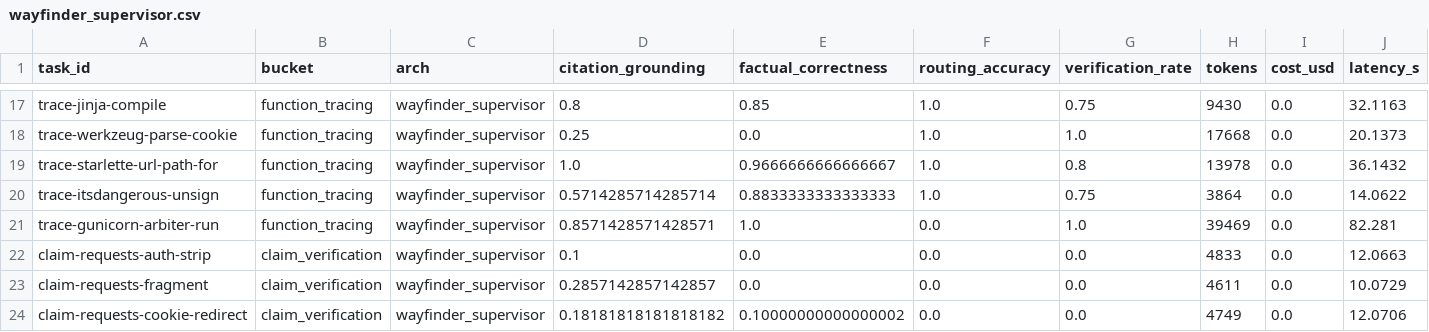
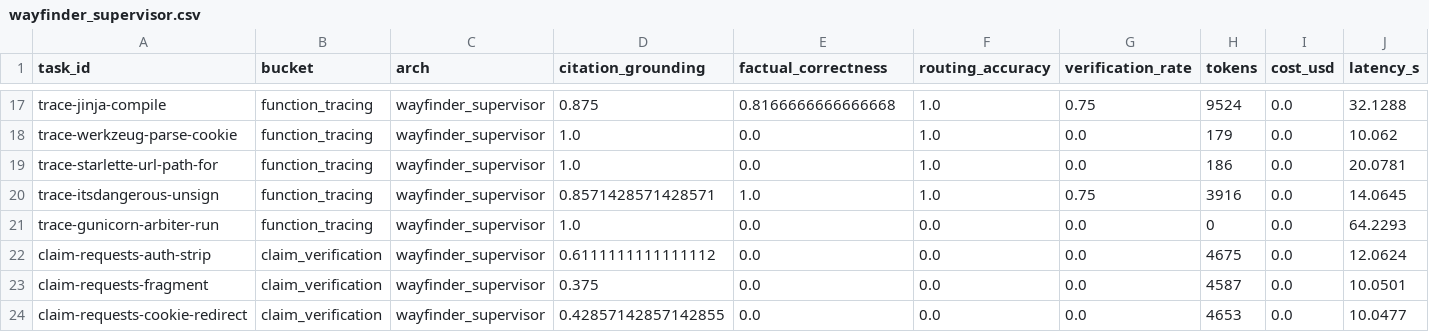
Before and after one commit to LovRanRan/agent-eval-harness, a CSV file: report/full_v1/wayfinder_supervisor.csv, drawn as a sheet; only a part is shown, gaps mark what is left out; the diff covers the shown part only; the diff names each change by its address in the sheet, - before the commit and + after, or states it on an @@ line.

```diff
--- a/report/full_v1/wayfinder_supervisor.csv
+++ b/report/full_v1/wayfinder_supervisor.csv
-D17 (citation_grounding): 0.8
+D17 (citation_grounding): 0.875
-E17 (factual_correctness): 0.85
+E17 (factual_correctness): 0.8166666666666668
-H17 (tokens): 9430
+H17 (tokens): 9524
-J17 (latency_s): 32.1163
+J17 (latency_s): 32.1288
-D18 (citation_grounding): 0.25
+D18 (citation_grounding): 1.0
-G18 (verification_rate): 1.0
+G18 (verification_rate): 0.0
-H18 (tokens): 17668
+H18 (tokens): 179
-J18 (latency_s): 20.1373
+J18 (latency_s): 10.062
-E19 (factual_correctness): 0.9666666666666667
+E19 (factual_correctness): 0.0
-G19 (verification_rate): 0.8
+G19 (verification_rate): 0.0
-H19 (tokens): 13978
+H19 (tokens): 186
-J19 (latency_s): 36.1432
+J19 (latency_s): 20.0781
-D20 (citation_grounding): 0.5714285714285714
+D20 (citation_grounding): 0.8571428571428571
-E20 (factual_correctness): 0.8833333333333333
+E20 (factual_correctness): 1.0
-H20 (tokens): 3864
+H20 (tokens): 3916
-J20 (latency_s): 14.0622
+J20 (latency_s): 14.0645
-D21 (citation_grounding): 0.8571428571428571
+D21 (citation_grounding): 1.0
-E21 (factual_correctness): 1.0
+E21 (factual_correctness): 0.0
-G21 (verification_rate): 1.0
+G21 (verification_rate): 0.0
-H21 (tokens): 39469
+H21 (tokens): 0
-J21 (latency_s): 82.281
+J21 (latency_s): 64.2293
-D22 (citation_grounding): 0.1
+D22 (citation_grounding): 0.6111111111111112
-H22 (tokens): 4833
+H22 (tokens): 4675
-J22 (latency_s): 12.0663
+J22 (latency_s): 12.0624
-D23 (citation_grounding): 0.2857142857142857
+D23 (citation_grounding): 0.375
-H23 (tokens): 4611
+H23 (tokens): 4587
-J23 (latency_s): 10.0729
+J23 (latency_s): 10.0501
-D24 (citation_grounding): 0.18181818181818182
+D24 (citation_grounding): 0.42857142857142855
-E24 (factual_correctness): 0.10000000000000002
+E24 (factual_correctness): 0.0
-H24 (tokens): 4749
+H24 (tokens): 4653
-J24 (latency_s): 12.0706
+J24 (latency_s): 10.0477
```
Also changed, not shown: 121 edited cells elsewhere in this file, report/full_v1/react_baseline.csv, 7 other files.
